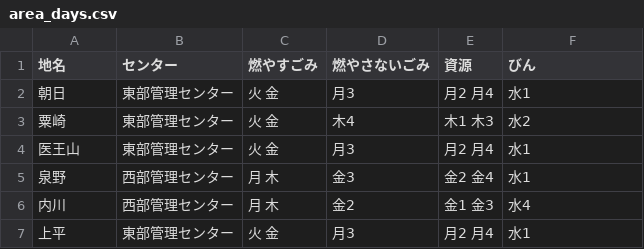
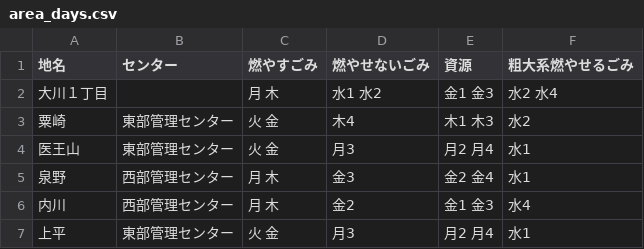
Before and after one commit to nanaetown/5374, a CSV file: data/area_days.csv, drawn as a sheet; only a part is shown.

Commit message:
Update area_days.csv

```diff
--- a/data/area_days.csv
+++ b/data/area_days.csv
@@ -1,3 +1,3 @@
-地名,センター,燃やすごみ,燃やさないごみ,資源,びん
-朝日,東部管理センター,火 金,月3,月2 月4,水1
+地名,センター,燃やすごみ,燃やせないごみ,資源,粗大系燃やせるごみ
+大川１丁目,,月 木,水1 水2,金1 金3,水2 水4
 粟崎,東部管理センター,火 金,木4,木1 木3,水2
```
